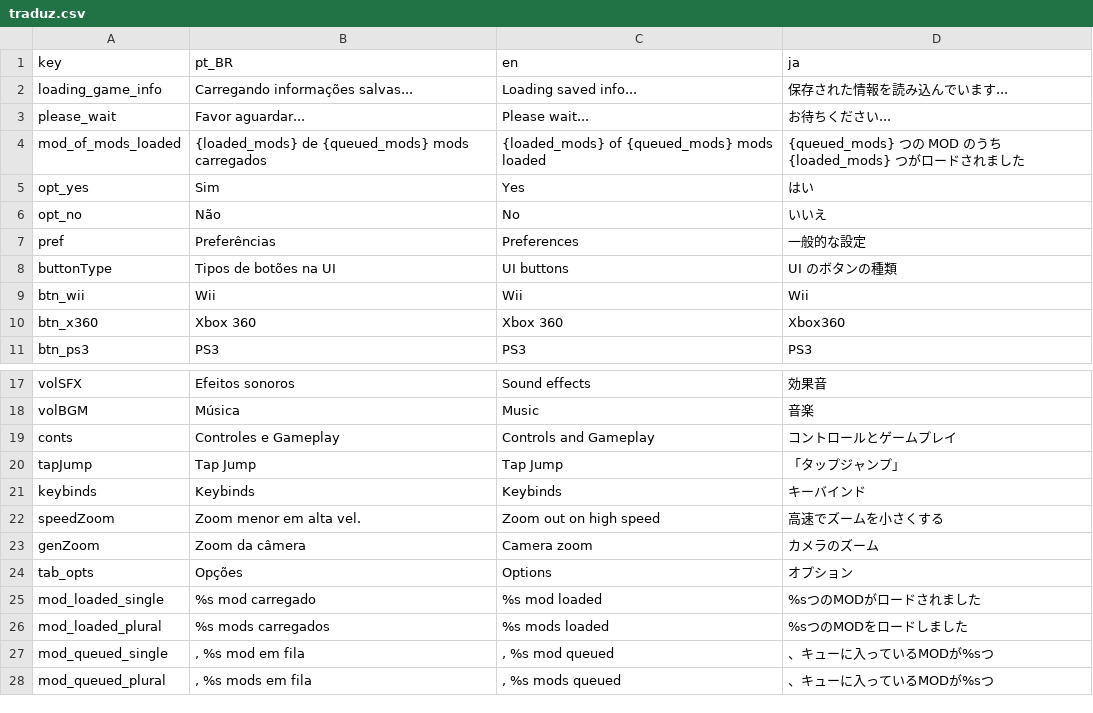
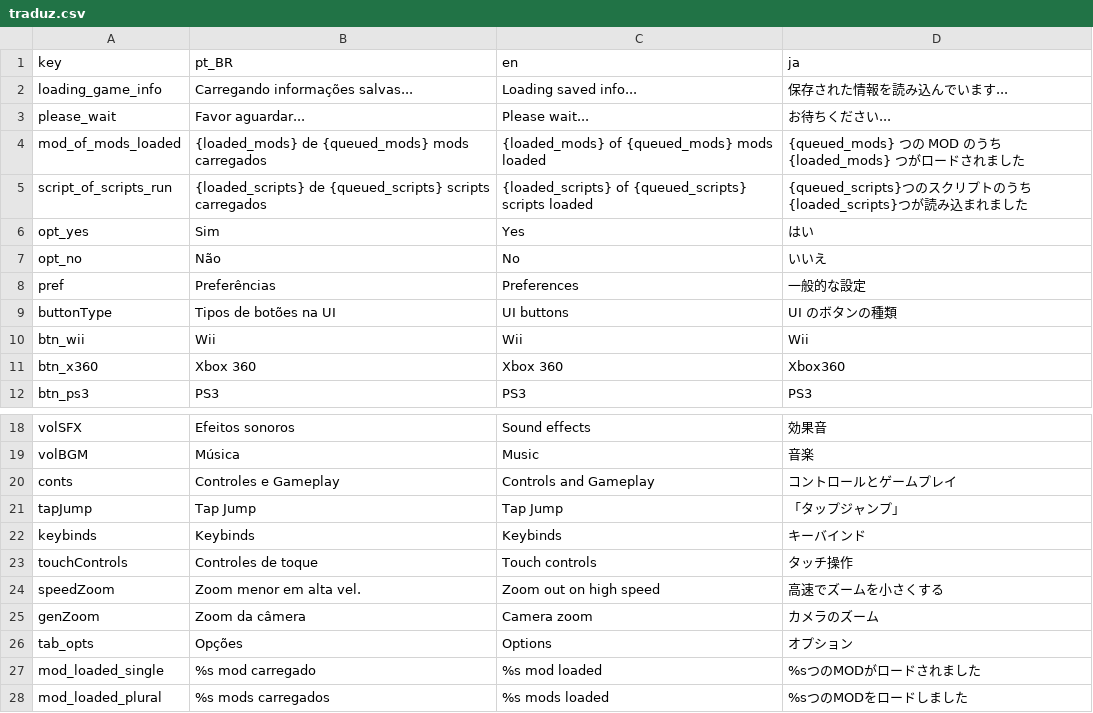
Before and after one commit to neontflame/jolas, a CSV file: Translationstuffs/traduz.csv, drawn as a sheet; only a part is shown, gaps mark what is left out; the shorter side is filled out with more unchanged rows; the diff names each change by its address in the sheet, - before the commit and + after, or states it on an @@ line.

Commit message:
Umas Coisas
- huds customizadas de forma mais facil (makeHud em game.gd)
- scripts de load pra quem faz mods e quer fazer coisa mais elaborada
- Mais traduçoes wuatafuq

```diff
--- a/Translationstuffs/traduz.csv
+++ b/Translationstuffs/traduz.csv
+row 5: script_of_scripts_run | {loaded_scripts} de {queued_scripts} scripts carregados | {loaded_scripts} of {queued_scripts} scripts loaded | {queued_scripts}つのスクリプトのうち{loaded_scripts}つが読み込まれました
+row 23: touchControls | Controles de toque | Touch controls | タッチ操作
```
Also changed, not shown: 12 other files.
